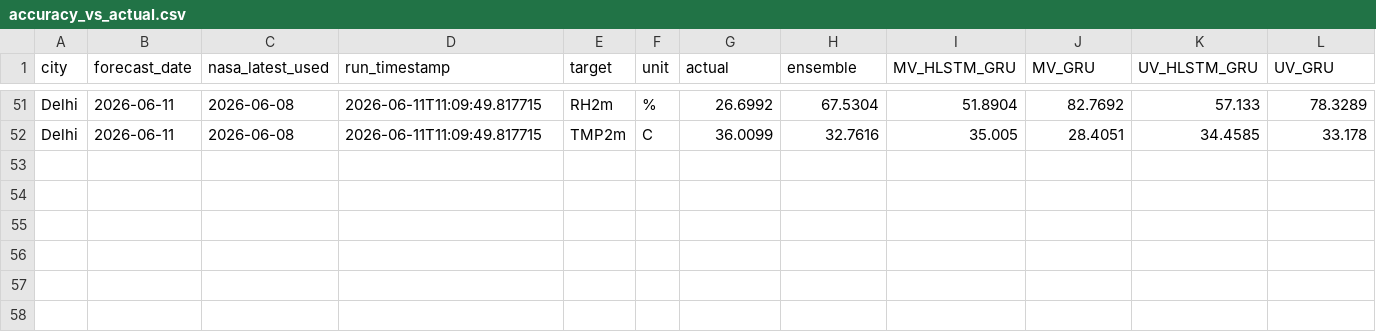
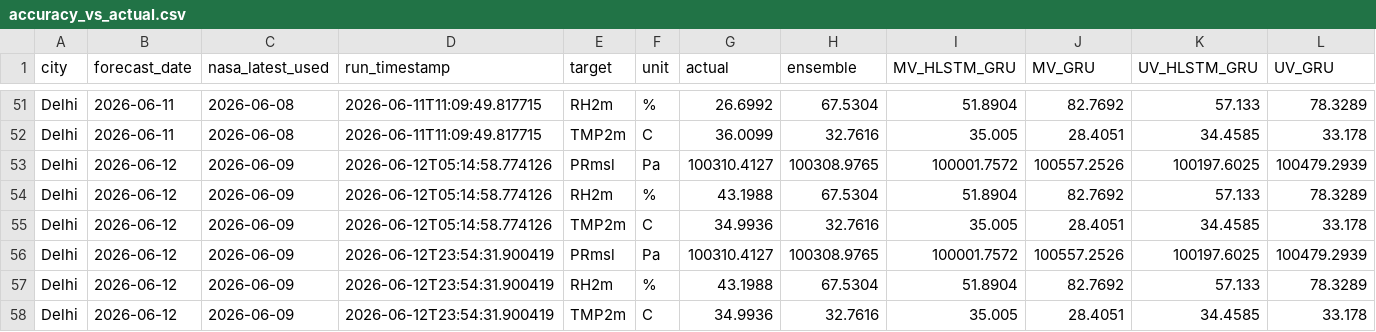
Before and after one commit to souravk03/weather-multicity-data, a CSV file: data/Delhi/accuracy_vs_actual.csv, drawn as a sheet; only a part is shown, gaps mark what is left out; rows hold the shown columns only; the diff names each change by its address in the sheet, - before the commit and + after, or states it on an @@ line.

Commit message:
forecast-bot: daily run 2026-06-13

```diff
--- a/data/Delhi/accuracy_vs_actual.csv
+++ b/data/Delhi/accuracy_vs_actual.csv
+row 53: Delhi | 2026-06-12 | 2026-06-09 | 2026-06-12T05:14:58.774126 | PRmsl | Pa | 100310.4127 | 100308.9765 | 100001.7572 | 100557.2526 | 100197.6025 | 100479.2939
+row 54: Delhi | 2026-06-12 | 2026-06-09 | 2026-06-12T05:14:58.774126 | RH2m | % | 43.1988 | 67.5304 | 51.8904 | 82.7692 | 57.133 | 78.3289
+row 55: Delhi | 2026-06-12 | 2026-06-09 | 2026-06-12T05:14:58.774126 | TMP2m | C | 34.9936 | 32.7616 | 35.005 | 28.4051 | 34.4585 | 33.178
+row 56: Delhi | 2026-06-12 | 2026-06-09 | 2026-06-12T23:54:31.900419 | PRmsl | Pa | 100310.4127 | 100308.9765 | 100001.7572 | 100557.2526 | 100197.6025 | 100479.2939
+row 57: Delhi | 2026-06-12 | 2026-06-09 | 2026-06-12T23:54:31.900419 | RH2m | % | 43.1988 | 67.5304 | 51.8904 | 82.7692 | 57.133 | 78.3289
+row 58: Delhi | 2026-06-12 | 2026-06-09 | 2026-06-12T23:54:31.900419 | TMP2m | C | 34.9936 | 32.7616 | 35.005 | 28.4051 | 34.4585 | 33.178
```
